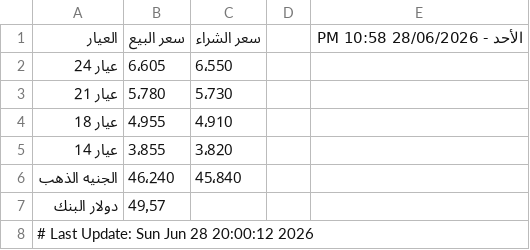
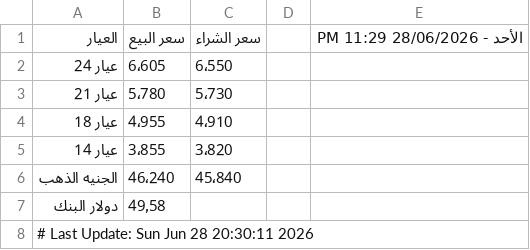
Before and after one commit to abodaapp-hash/-update_gold_prices.py, a CSV file: data/gold_prices.csv, drawn as a sheet.

```diff
--- a/data/gold_prices.csv
+++ b/data/gold_prices.csv
@@ -1,2 +1,2 @@
-العيار,سعر البيع,سعر الشراء,,الأحد - 28/06/2026 10:58 PM
+العيار,سعر البيع,سعر الشراء,,الأحد - 28/06/2026 11:29 PM
 عيار 24,6٬605,6٬550,,
@@ -6,3 +6,3 @@
 الجنيه الذهب,46٬240,45٬840,,
-دولار البنك,49٫57,,,
-# Last Update: Sun Jun 28 20:00:12 2026
+دولار البنك,49٫58,,,
+# Last Update: Sun Jun 28 20:30:11 2026
```
